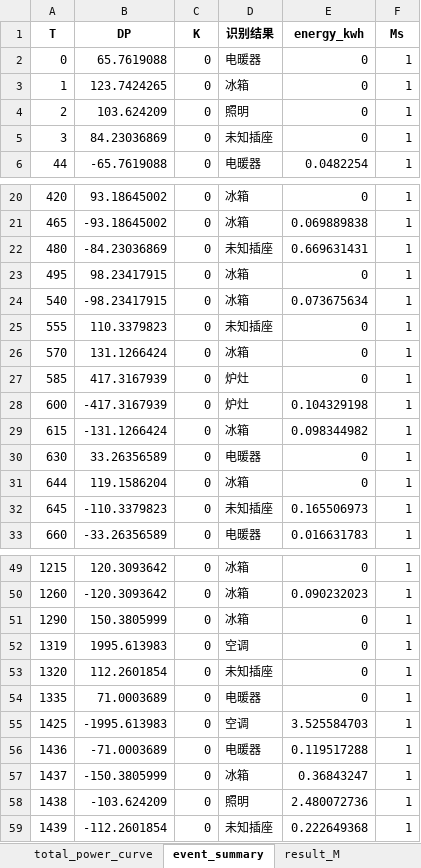
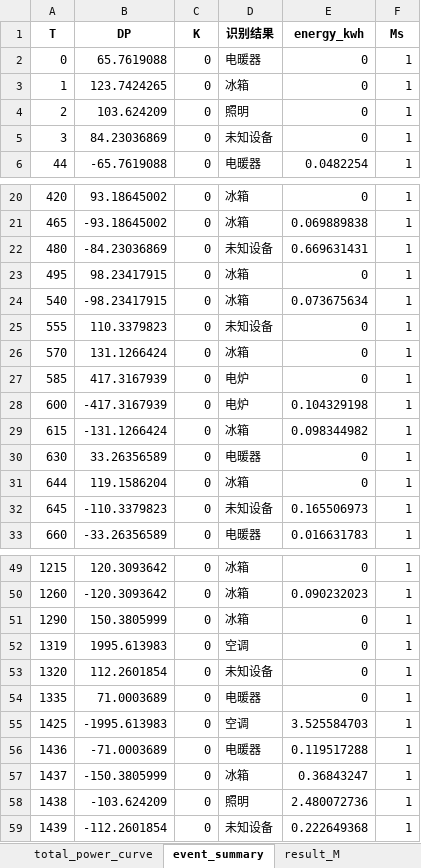
Before and after one commit to scutwlguo/jie-neng-jian-pai, an Excel workbook: data/all_datasets/REDD/REDD_House6_stats/2026-04-02.xlsx, sheet event_summary, drawn as a sheet; only a part is shown, gaps mark what is left out; values as stored, in another font and other column widths than the file's, no borders; the diff names each change by its address in the sheet, - before the commit and + after, or states it on an @@ line.

```diff
--- a/data/all_datasets/REDD/REDD_House6_stats/2026-04-02.xlsx (sheet event_summary)
+++ b/data/all_datasets/REDD/REDD_House6_stats/2026-04-02.xlsx (sheet event_summary)
-D5 (识别结果): 未知插座
+D5 (识别结果): 未知设备
-D22 (识别结果): 未知插座
+D22 (识别结果): 未知设备
-D25 (识别结果): 未知插座
+D25 (识别结果): 未知设备
-D27:D28 (识别结果): 炉灶
+D27:D28 (识别结果): 电炉
-D32 (识别结果): 未知插座
+D32 (识别结果): 未知设备
-D53 (识别结果): 未知插座
+D53 (识别结果): 未知设备
-D59 (识别结果): 未知插座
+D59 (识别结果): 未知设备
```
Also changed, not shown: sheet energy_pie_data, sheet heating_power_curve, sheet energy_bar_data, data/all_datasets/REDD/REDD_House6_stats/2026-03-26.xlsx, data/all_datasets/REDD/REDD_House6_stats/2026-03-28.xlsx, 35 other files.
